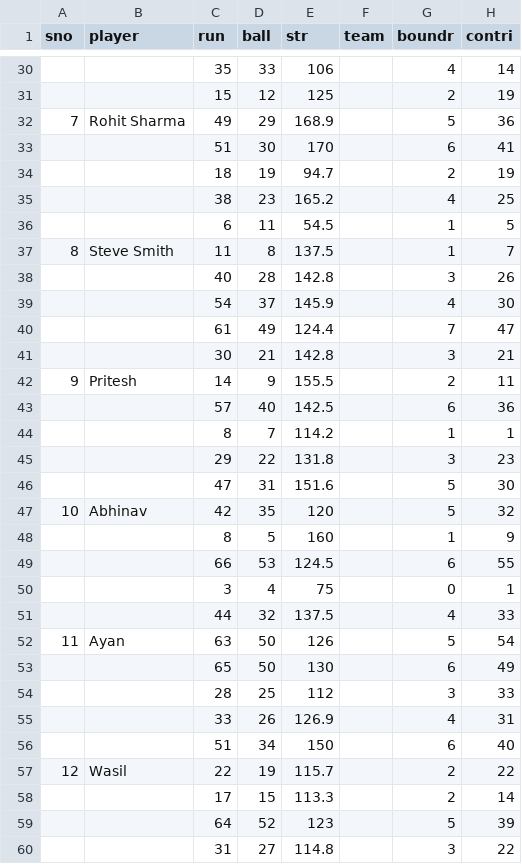
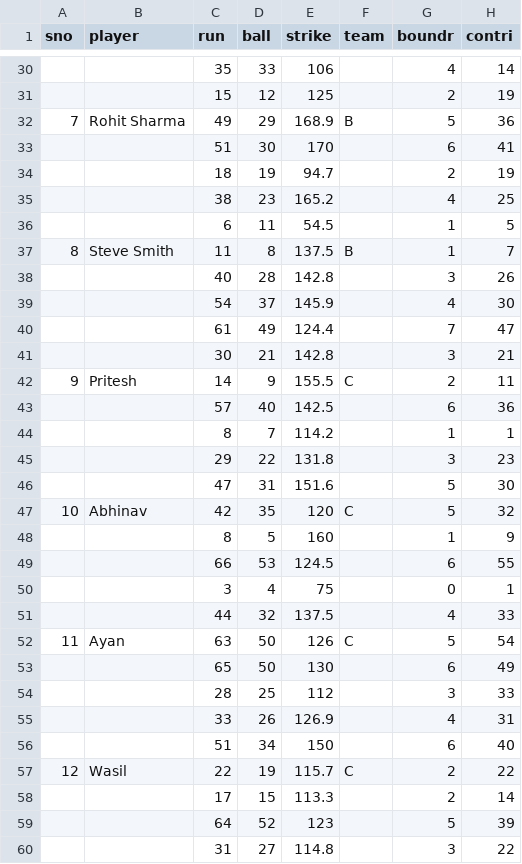
Before and after one commit to i2mWasil/Hi-Kyu, a CSV file: data/batsmen.csv, drawn as a sheet; only a part is shown, gaps mark what is left out; the diff covers the shown part only.

Commit message:
Update batsmen.csv

```diff
--- a/data/batsmen.csv
+++ b/data/batsmen.csv
@@ -1 +1 @@
-sno,player,run,ball,str,team,boundr,contri
+sno,player,run,ball,strike,team,boundr,contri
@@ -31,3 +31,3 @@ sno,player,run,ball,str,team,boundr,contri
 ,,15,12,125,,2,19
-7,Rohit Sharma,49,29,168.9,,5,36
+7,Rohit Sharma,49,29,168.9,B,5,36
 ,,51,30,170,,6,41
@@ -36,3 +36,3 @@ sno,player,run,ball,str,team,boundr,contri
 ,,6,11,54.5,,1,5
-8,Steve Smith,11,8,137.5,,1,7
+8,Steve Smith,11,8,137.5,B,1,7
 ,,40,28,142.8,,3,26
@@ -41,3 +41,3 @@ sno,player,run,ball,str,team,boundr,contri
 ,,30,21,142.8,,3,21
-9,Pritesh,14,9,155.5,,2,11
+9,Pritesh,14,9,155.5,C,2,11
 ,,57,40,142.5,,6,36
@@ -46,3 +46,3 @@ sno,player,run,ball,str,team,boundr,contri
 ,,47,31,151.6,,5,30
-10,Abhinav,42,35,120,,5,32
+10,Abhinav,42,35,120,C,5,32
 ,,8,5,160,,1,9
@@ -51,3 +51,3 @@ sno,player,run,ball,str,team,boundr,contri
 ,,44,32,137.5,,4,33
-11,Ayan,63,50,126,,5,54
+11,Ayan,63,50,126,C,5,54
 ,,65,50,130,,6,49
@@ -56,3 +56,3 @@ sno,player,run,ball,str,team,boundr,contri
 ,,51,34,150,,6,40
-12,Wasil,22,19,115.7,,2,22
+12,Wasil,22,19,115.7,C,2,22
 ,,17,15,113.3,,2,14
```
Also changed, not shown: 5 edited cells elsewhere in this file.
